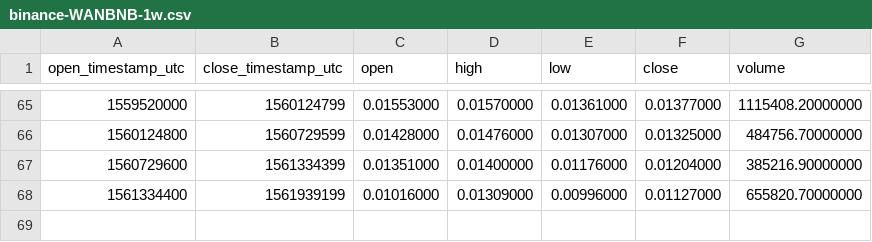
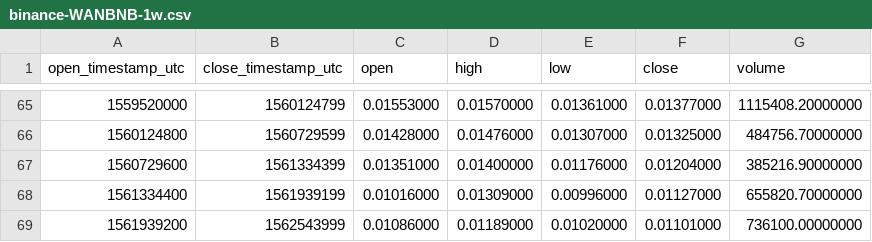
Before and after one commit to cryptobigbro/binance-WANBNB, a CSV file: binance-WANBNB-1w.csv, drawn as a sheet; only a part is shown, gaps mark what is left out.

```diff
--- a/binance-WANBNB-1w.csv
+++ b/binance-WANBNB-1w.csv
@@ -68 +68,2 @@ open_timestamp_utc,close_timestamp_utc,open,high,low,close,volume
 1561334400,1561939199,0.01016000,0.01309000,0.00996000,0.01127000,655820.70000000
+1561939200,1562543999,0.01086000,0.01189000,0.01020000,0.01101000,736100.00000000
```
Also changed, not shown: binance-WANBNB-1d.csv, binance-WANBNB-1h.csv.
